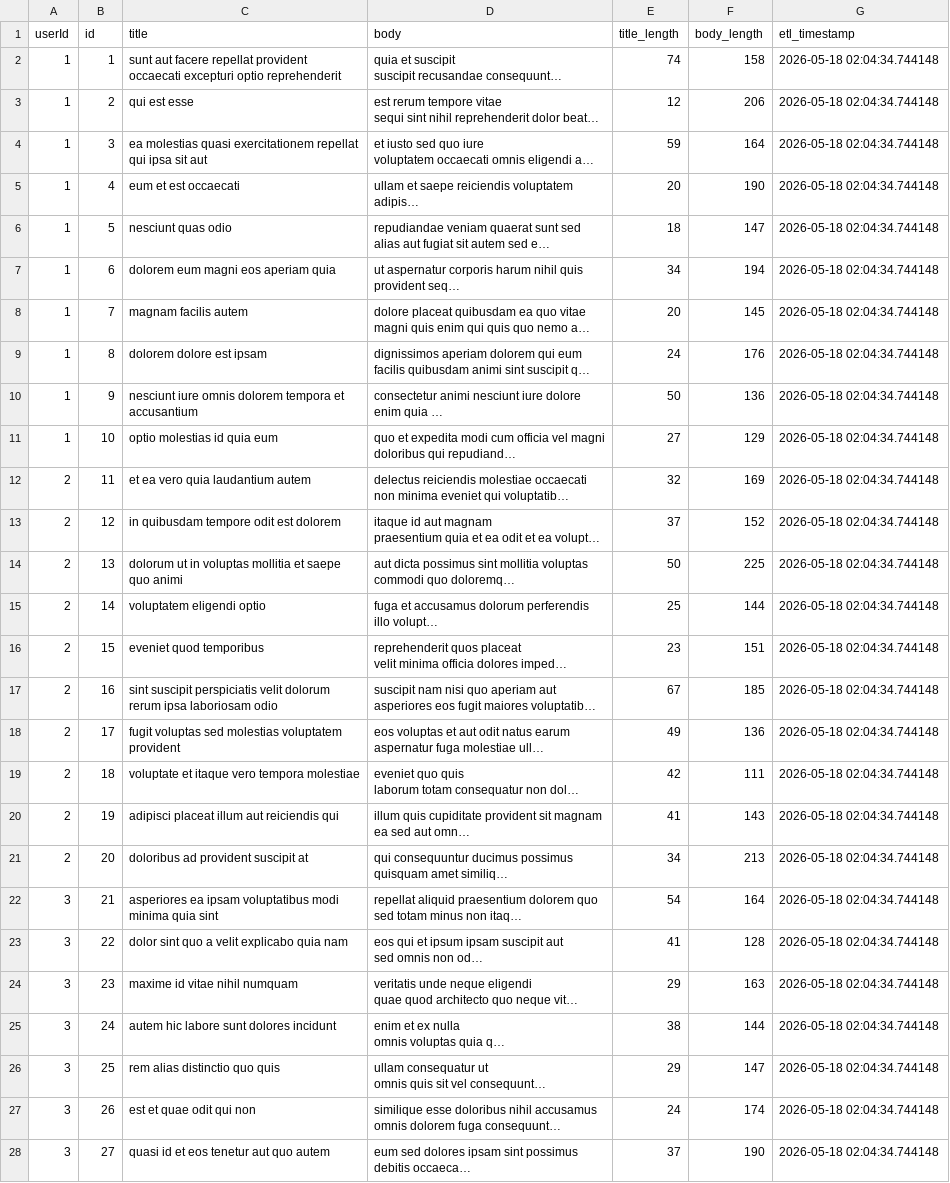
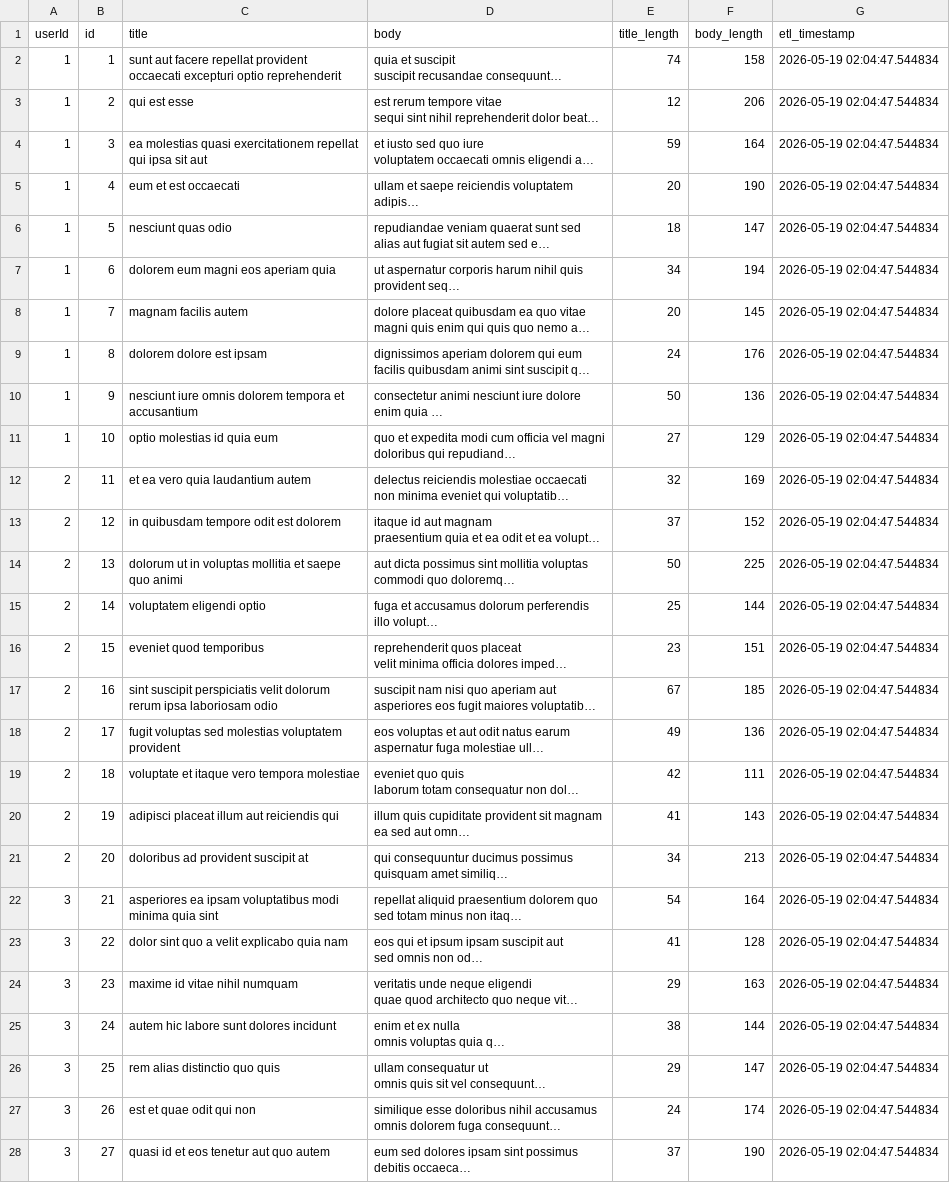
Before and after one commit to hksahil/actions-test, a CSV file: transformed_data.csv, drawn as a sheet; only a part is shown; long unchanged cells end in …; the diff covers the shown part only; the diff names each change by its address in the sheet, - before the commit and + after, or states it on an @@ line.

```diff
--- a/transformed_data.csv
+++ b/transformed_data.csv
-G2:G28 (etl_timestamp): 2026-05-18 02:04:34.744148
+G2:G28 (etl_timestamp): 2026-05-19 02:04:47.544834
```
Also changed, not shown: 73 edited cells elsewhere in this file, 1 other file.
